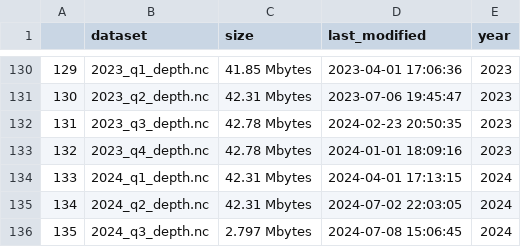
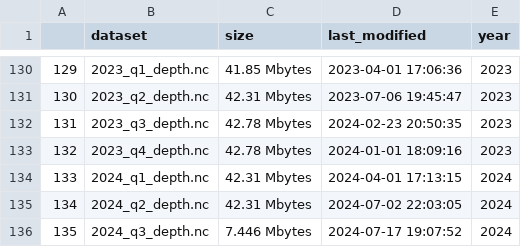
Before and after one commit to weecology/EvergladesWadingBird, a CSV file: Water/last_download.csv, drawn as a sheet; only a part is shown, gaps mark what is left out.

Commit message:
Update data and trigger archive: GitHub Build 500 [skip ci] [cron]

```diff
--- a/Water/last_download.csv
+++ b/Water/last_download.csv
@@ -135,2 +135,2 @@
 "134","2024_q2_depth.nc","42.31 Mbytes",2024-07-02 22:03:05,2024
-"135","2024_q3_depth.nc","2.797 Mbytes",2024-07-08 15:06:45,2024
+"135","2024_q3_depth.nc","7.446 Mbytes",2024-07-17 19:07:52,2024
```
Also changed, not shown: 1 other file.
